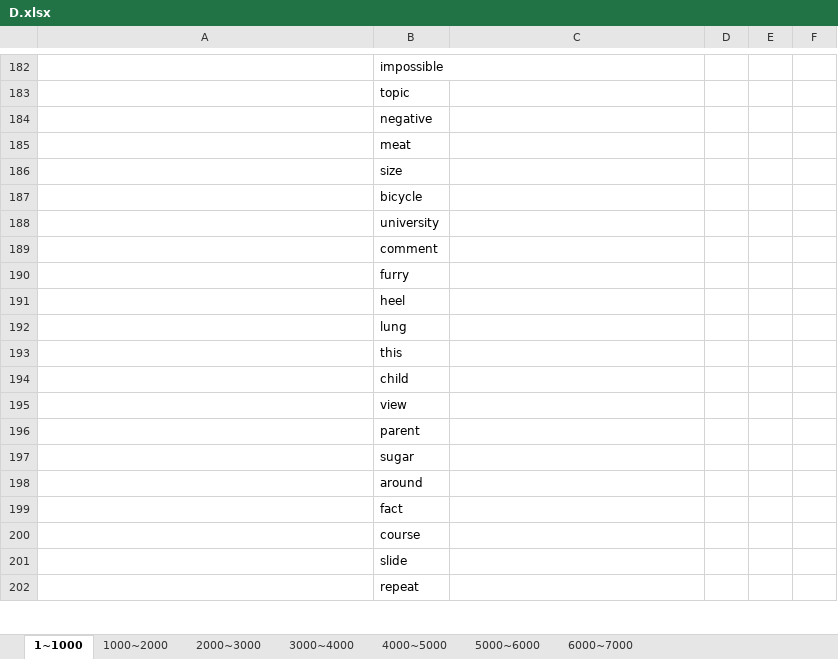
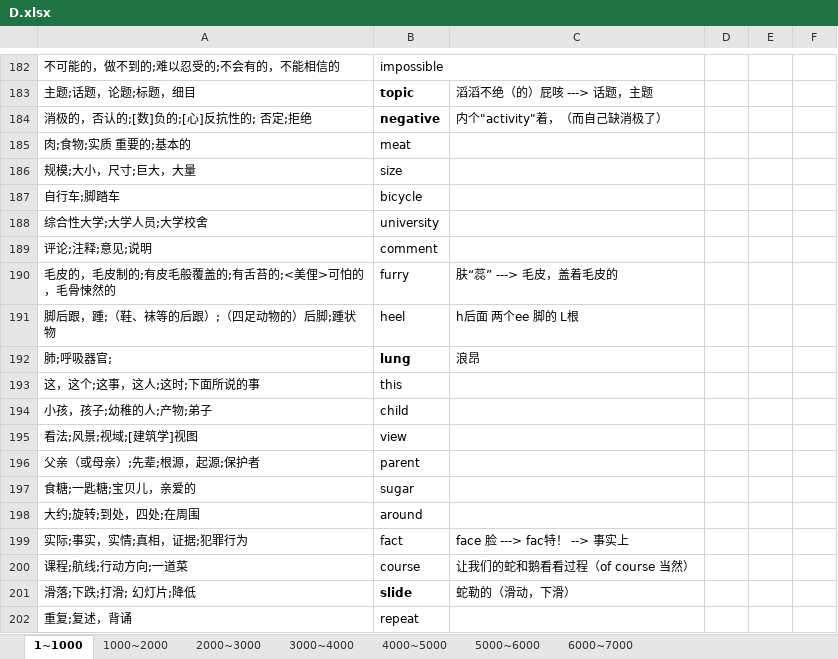
Before and after one commit to Kaylina/Bluevitality, an Excel workbook: Tmp/D.xlsx, sheet 1~1000, drawn as a sheet; only a part is shown, gaps mark what is left out; values as stored, in another font and other column widths than the file's, no borders; table styles not drawn; the diff covers the shown part only; the diff names each change by its address in the sheet, - before the commit and + after, or states it on an @@ line.

```diff
--- a/Tmp/D.xlsx (sheet 1~1000)
+++ b/Tmp/D.xlsx (sheet 1~1000)
-A182: (empty)
+A182: 不可能的，做不到的;难以忍受的;不会有的，不能相信的
-A183: (empty)
+A183: 主题;话题，论题;标题，细目
-B183:B184 bold: off
+B183:B184 bold: on
-C183: (empty)
+C183: 滔滔不绝（的）屁咳 ---> 话题，主题
-A184: (empty)
+A184: 消极的，否认的;[数]负的;[心]反抗性的; 否定;拒绝
-C184: (empty)
+C184: 内个"activity"着，（而自己缺消极了）
-A185: (empty)
+A185: 肉;食物;实质 重要的;基本的
-A186: (empty)
+A186: 规模;大小，尺寸;巨大，大量
-A187: (empty)
+A187: 自行车;脚踏车
-A188: (empty)
+A188: 综合性大学;大学人员;大学校舍
-A189: (empty)
+A189: 评论;注释;意见;说明
-A190: (empty)
+A190: 毛皮的，毛皮制的;有皮毛般覆盖的;有舌苔的;<美俚>可怕的，毛骨悚然的
-C190: (empty)
+C190: 肤“蕊” ---> 毛皮，盖着毛皮的
-A191: (empty)
+A191: 脚后跟，踵;（鞋、袜等的后跟）;（四足动物的）后脚;踵状物
-C191: (empty)
+C191: h后面 两个ee 脚的 L根
-A192: (empty)
+A192: 肺;呼吸器官;
-B192 bold: off
+B192 bold: on
-C192: (empty)
+C192: 浪昂
-A193: (empty)
+A193: 这，这个;这事，这人;这时;下面所说的事
-A194: (empty)
+A194: 小孩，孩子;幼稚的人;产物;弟子
-A195: (empty)
+A195: 看法;风景;视域;[建筑学]视图
-A196: (empty)
+A196: 父亲（或母亲）;先辈;根源，起源;保护者
-A197: (empty)
+A197: 食糖;一匙糖;宝贝儿，亲爱的
-A198: (empty)
+A198: 大约;旋转;到处，四处;在周围
-A199: (empty)
+A199: 实际;事实，实情;真相，证据;犯罪行为
-C199: (empty)
+C199: face 脸 ---> fac特！ --> 事实上
-A200: (empty)
+A200: 课程;航线;行动方向;一道菜
-C200: (empty)
+C200: 让我们的蛇和鹅看看过程（of course 当然）
-A201: (empty)
+A201: 滑落;下跌;打滑; 幻灯片;降低
-B201 bold: off
+B201 bold: on
-C201: (empty)
+C201: 蛇勒的（滑动，下滑）
-A202: (empty)
+A202: 重复;复述，背诵
```
Also changed, not shown: 276 added rows, 4 removed rows, 81 edited cells and cell formats elsewhere in this sheet, 10 other files.
